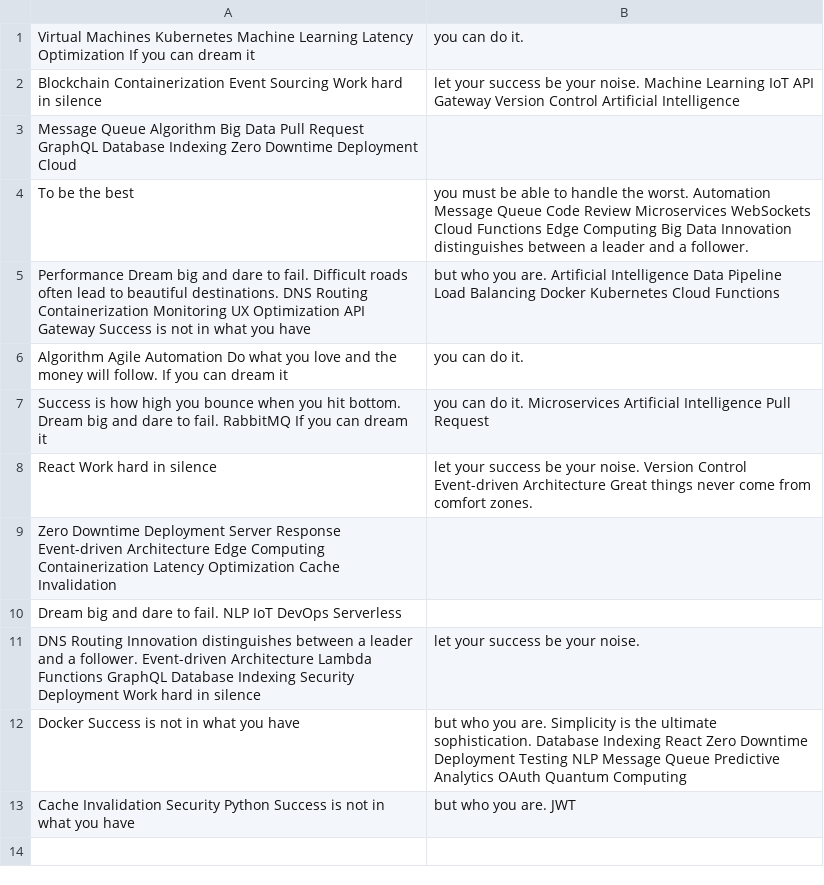
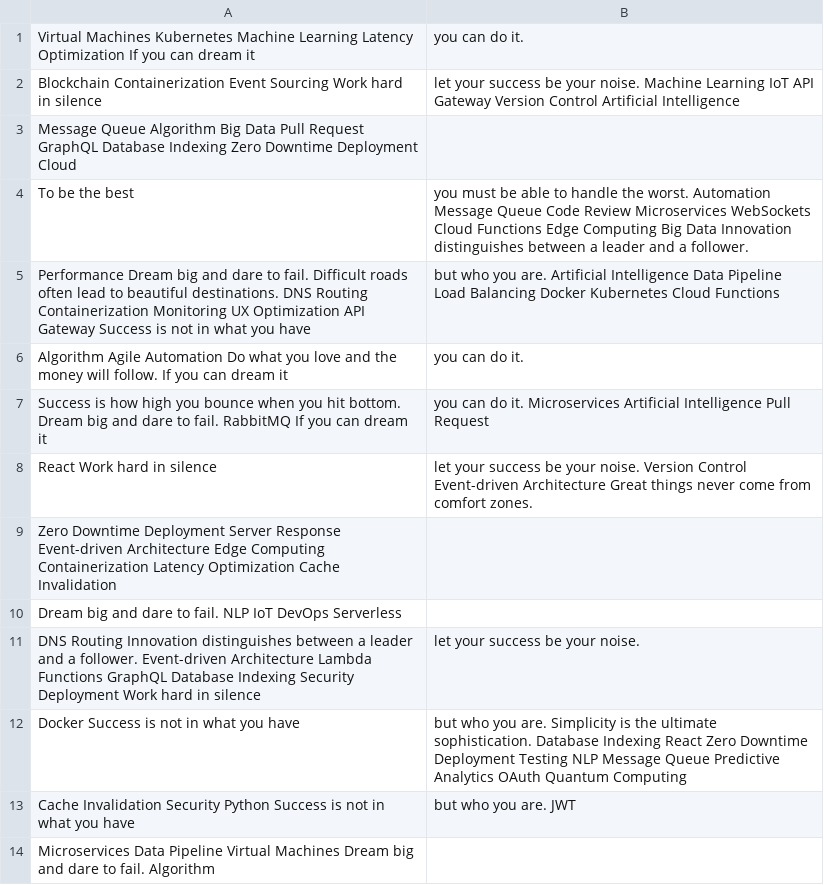
Before and after one commit to yak-lawns/Charlen80, a CSV file: resources/mock_data.csv, drawn as a sheet.

Commit message:
Updated resources

```diff
--- a/resources/mock_data.csv
+++ b/resources/mock_data.csv
@@ -13 +13,2 @@ Docker Success is not in what you have, but who you are. Simplicity is the ultim
 Cache Invalidation Security Python Success is not in what you have, but who you are. JWT
+Microservices Data Pipeline Virtual Machines Dream big and dare to fail. Algorithm
```
Also changed, not shown: 2 other files.
